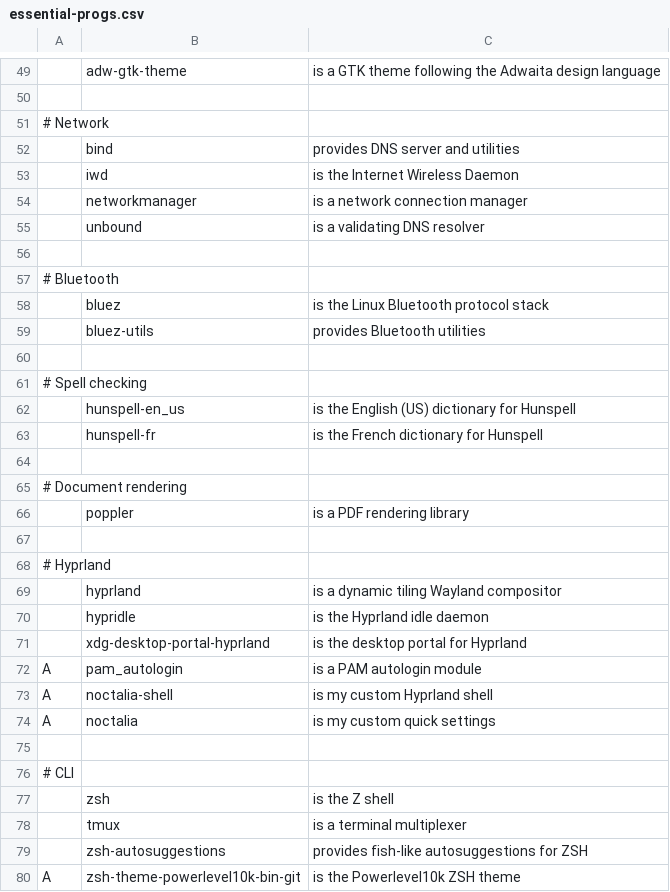
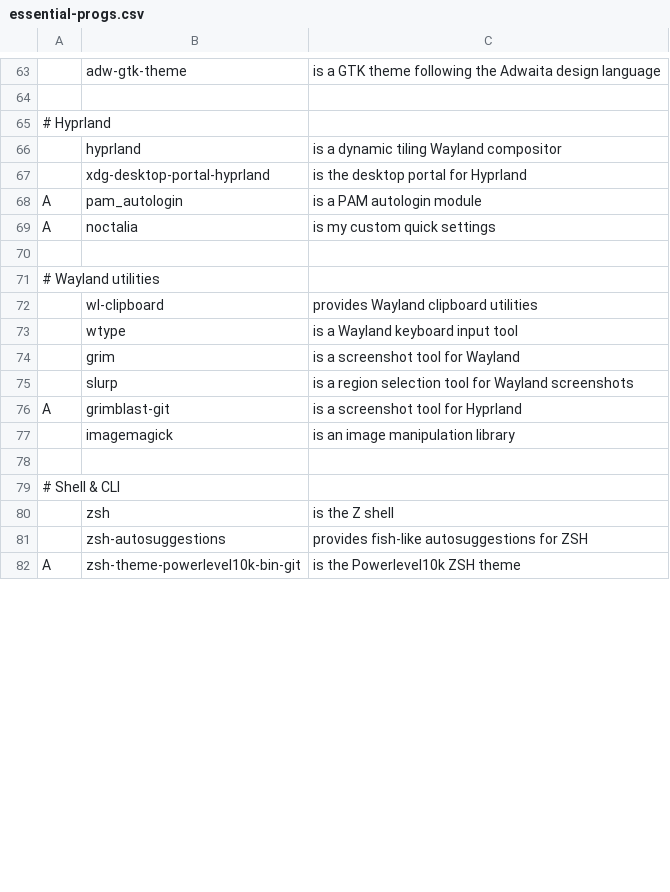
Before and after one commit to sudo-tiz/LARBRE, a CSV file: essential-progs.csv, drawn as a sheet; only a part is shown, gaps mark what is left out; removed rows and columns are numbered as before the commit, all else as after; the diff covers the shown part only; the diff names each change by its address in the sheet, - before the commit and + after, or states it on an @@ line.

```diff
--- a/essential-progs.csv
+++ b/essential-progs.csv
-row 51: # Network
-row 52:  | bind | provides DNS server and utilities
@@ row 53 moved to row 45: iwd @@
@@ row 54 moved to row 44: networkmanager @@
-row 55:  | unbound | is a validating DNS resolver
-row 56: (empty)
@@ row 57 moved to row 49: # Bluetooth @@
@@ row 58 moved to row 50: bluez @@
@@ row 59 moved to row 51: bluez-utils @@
-row 60: (empty)
-row 61: # Spell checking
-row 62:  | hunspell-en_us | is the English (US) dictionary for Hunspell
-row 63:  | hunspell-fr | is the French dictionary for Hunspell
-row 64: (empty)
-row 65: # Document rendering
@@ row 66 moved to row 105: poppler @@
-row 67: (empty)
-row 70:  | hypridle | is the Hyprland idle daemon
-row 73: A | noctalia-shell | is my custom Hyprland shell
-A71: # CLI
+A71: # Wayland utilities
@@ row 100 moved to row 72: wl-clipboard @@
+row 73:  | wtype | is a Wayland keyboard input tool
@@ row 101 moved to row 74: grim @@
@@ row 102 moved to row 75: slurp @@
@@ row 103 moved to row 76: A @@
@@ row 105 moved to row 77: imagemagick @@
+row 78: (empty)
+row 79: # Shell & CLI
@@ row 78 moved to row 84: tmux @@
```
Also changed, not shown: 9 added rows, 19 removed rows, 25 moved rows and 6 edited cells elsewhere in this file, additional-progs.csv.
